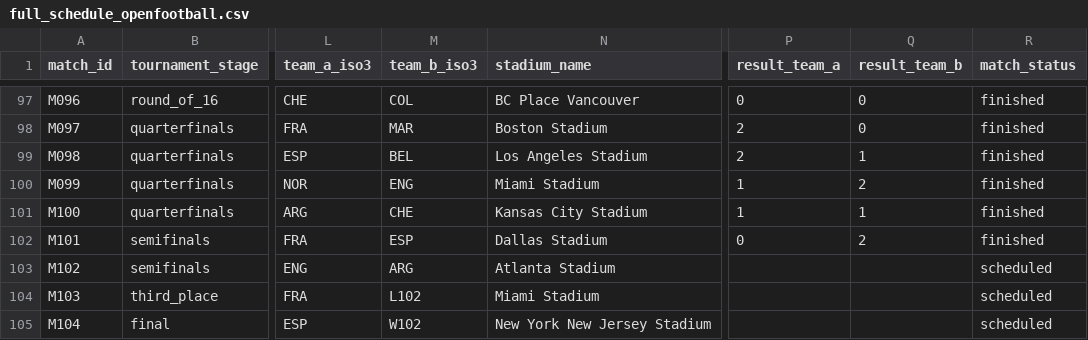
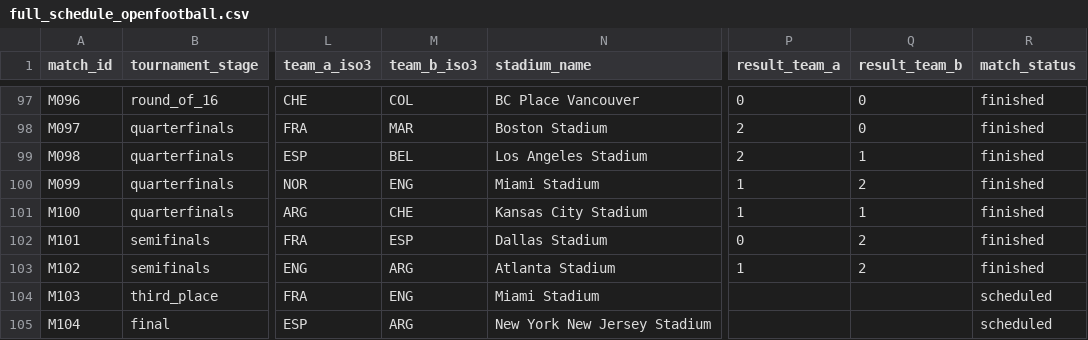
Before and after one commit to sgoersdorf-design/the-weather-cup-2026, a CSV file: data/full_schedule_openfootball.csv, drawn as a sheet; only a part is shown, gaps mark what is left out; the diff names each change by its address in the sheet, - before the commit and + after, or states it on an @@ line.

```diff
--- a/data/full_schedule_openfootball.csv
+++ b/data/full_schedule_openfootball.csv
-P103 (result_team_a): (empty)
+P103 (result_team_a): 1
-Q103 (result_team_b): (empty)
+Q103 (result_team_b): 2
-R103 (match_status): scheduled
+R103 (match_status): finished
-M104 (team_b_iso3): L102
+M104 (team_b_iso3): ENG
-M105 (team_b_iso3): W102
+M105 (team_b_iso3): ARG
```
Also changed, not shown: data/live_weather_forecast_full.csv, data/match_events.csv, 6 other files.
